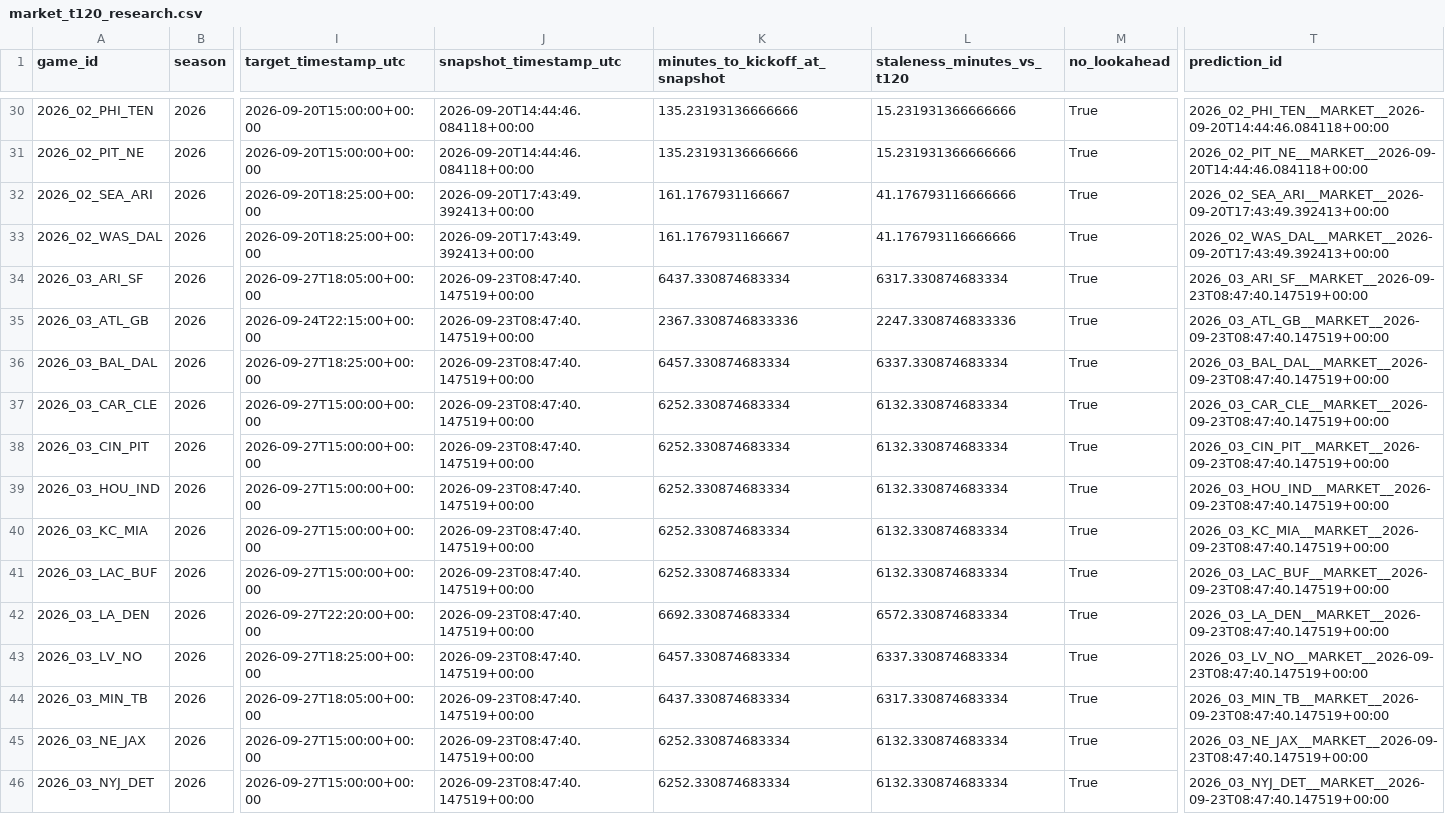
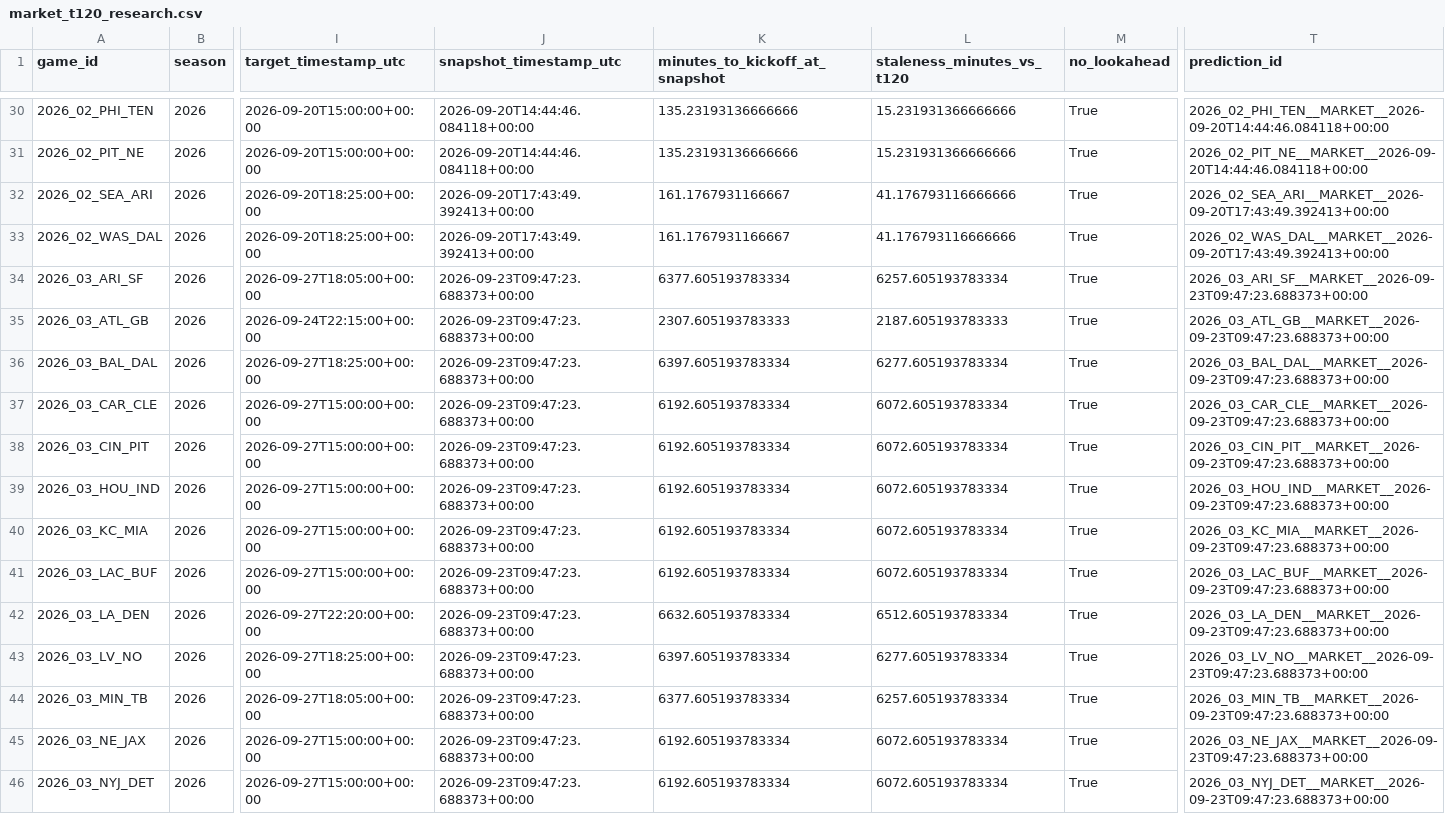
Before and after one commit to levine26/nfl-forecast-model, a CSV file: outputs/market_t120_research.csv, drawn as a sheet; only a part is shown, gaps mark what is left out; the diff covers the shown part only; the diff names each change by its address in the sheet, - before the commit and + after, or states it on an @@ line.

```diff
--- a/outputs/market_t120_research.csv
+++ b/outputs/market_t120_research.csv
-J34:J46 (snapshot_timestamp_utc): 2026-09-23T08:47:40.147519+00:00
+J34:J46 (snapshot_timestamp_utc): 2026-09-23T09:47:23.688373+00:00
-K34 (minutes_to_kickoff_at_snapshot): 6437.330874683334
+K34 (minutes_to_kickoff_at_snapshot): 6377.605193783334
-L34 (staleness_minutes_vs_t120): 6317.330874683334
+L34 (staleness_minutes_vs_t120): 6257.605193783334
-T34 (prediction_id): 2026_03_ARI_SF__MARKET__2026-09-23T08:47:40.147519+00:00
+T34 (prediction_id): 2026_03_ARI_SF__MARKET__2026-09-23T09:47:23.688373+00:00
-K35 (minutes_to_kickoff_at_snapshot): 2367.3308746833336
+K35 (minutes_to_kickoff_at_snapshot): 2307.605193783333
-L35 (staleness_minutes_vs_t120): 2247.3308746833336
+L35 (staleness_minutes_vs_t120): 2187.605193783333
-T35 (prediction_id): 2026_03_ATL_GB__MARKET__2026-09-23T08:47:40.147519+00:00
+T35 (prediction_id): 2026_03_ATL_GB__MARKET__2026-09-23T09:47:23.688373+00:00
-K36 (minutes_to_kickoff_at_snapshot): 6457.330874683334
+K36 (minutes_to_kickoff_at_snapshot): 6397.605193783334
-L36 (staleness_minutes_vs_t120): 6337.330874683334
+L36 (staleness_minutes_vs_t120): 6277.605193783334
-T36 (prediction_id): 2026_03_BAL_DAL__MARKET__2026-09-23T08:47:40.147519+00:00
+T36 (prediction_id): 2026_03_BAL_DAL__MARKET__2026-09-23T09:47:23.688373+00:00
-K37:K41 (minutes_to_kickoff_at_snapshot): 6252.330874683334
+K37:K41 (minutes_to_kickoff_at_snapshot): 6192.605193783334
-L37:L41 (staleness_minutes_vs_t120): 6132.330874683334
+L37:L41 (staleness_minutes_vs_t120): 6072.605193783334
-T37 (prediction_id): 2026_03_CAR_CLE__MARKET__2026-09-23T08:47:40.147519+00:00
+T37 (prediction_id): 2026_03_CAR_CLE__MARKET__2026-09-23T09:47:23.688373+00:00
-T38 (prediction_id): 2026_03_CIN_PIT__MARKET__2026-09-23T08:47:40.147519+00:00
+T38 (prediction_id): 2026_03_CIN_PIT__MARKET__2026-09-23T09:47:23.688373+00:00
-T39 (prediction_id): 2026_03_HOU_IND__MARKET__2026-09-23T08:47:40.147519+00:00
+T39 (prediction_id): 2026_03_HOU_IND__MARKET__2026-09-23T09:47:23.688373+00:00
-T40 (prediction_id): 2026_03_KC_MIA__MARKET__2026-09-23T08:47:40.147519+00:00
+T40 (prediction_id): 2026_03_KC_MIA__MARKET__2026-09-23T09:47:23.688373+00:00
-T41 (prediction_id): 2026_03_LAC_BUF__MARKET__2026-09-23T08:47:40.147519+00:00
+T41 (prediction_id): 2026_03_LAC_BUF__MARKET__2026-09-23T09:47:23.688373+00:00
-K42 (minutes_to_kickoff_at_snapshot): 6692.330874683334
+K42 (minutes_to_kickoff_at_snapshot): 6632.605193783334
-L42 (staleness_minutes_vs_t120): 6572.330874683334
+L42 (staleness_minutes_vs_t120): 6512.605193783334
-T42 (prediction_id): 2026_03_LA_DEN__MARKET__2026-09-23T08:47:40.147519+00:00
+T42 (prediction_id): 2026_03_LA_DEN__MARKET__2026-09-23T09:47:23.688373+00:00
-K43 (minutes_to_kickoff_at_snapshot): 6457.330874683334
+K43 (minutes_to_kickoff_at_snapshot): 6397.605193783334
-L43 (staleness_minutes_vs_t120): 6337.330874683334
+L43 (staleness_minutes_vs_t120): 6277.605193783334
-T43 (prediction_id): 2026_03_LV_NO__MARKET__2026-09-23T08:47:40.147519+00:00
+T43 (prediction_id): 2026_03_LV_NO__MARKET__2026-09-23T09:47:23.688373+00:00
-K44 (minutes_to_kickoff_at_snapshot): 6437.330874683334
+K44 (minutes_to_kickoff_at_snapshot): 6377.605193783334
-L44 (staleness_minutes_vs_t120): 6317.330874683334
+L44 (staleness_minutes_vs_t120): 6257.605193783334
-T44 (prediction_id): 2026_03_MIN_TB__MARKET__2026-09-23T08:47:40.147519+00:00
+T44 (prediction_id): 2026_03_MIN_TB__MARKET__2026-09-23T09:47:23.688373+00:00
-K45:K46 (minutes_to_kickoff_at_snapshot): 6252.330874683334
+K45:K46 (minutes_to_kickoff_at_snapshot): 6192.605193783334
-L45:L46 (staleness_minutes_vs_t120): 6132.330874683334
+L45:L46 (staleness_minutes_vs_t120): 6072.605193783334
-T45 (prediction_id): 2026_03_NE_JAX__MARKET__2026-09-23T08:47:40.147519+00:00
+T45 (prediction_id): 2026_03_NE_JAX__MARKET__2026-09-23T09:47:23.688373+00:00
-T46 (prediction_id): 2026_03_NYJ_DET__MARKET__2026-09-23T08:47:40.147519+00:00
+T46 (prediction_id): 2026_03_NYJ_DET__MARKET__2026-09-23T09:47:23.688373+00:00
```
Also changed, not shown: 12 edited cells elsewhere in this file, outputs/this_week.csv, 2 other files.
